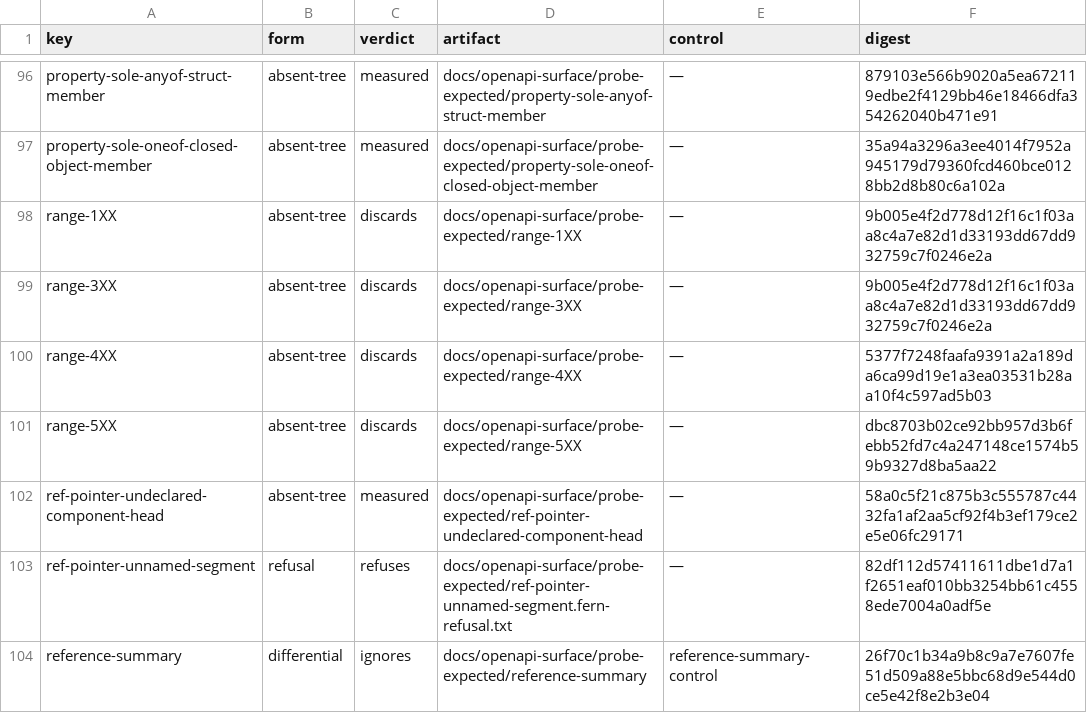
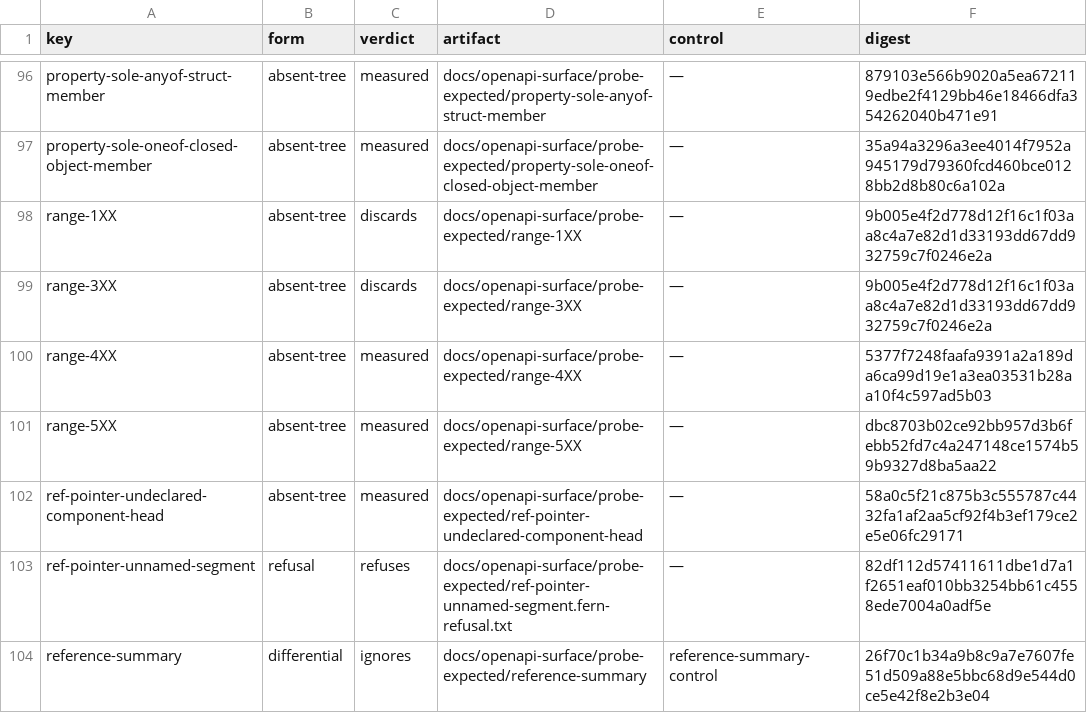
Before and after one commit to nickderobertis/crozier, a TSV file: docs/openapi-surface/probe-expected/MANIFEST.tsv, drawn as a sheet; only a part is shown, gaps mark what is left out.

```diff
--- a/docs/openapi-surface/probe-expected/MANIFEST.tsv
+++ b/docs/openapi-surface/probe-expected/MANIFEST.tsv
@@ -99,4 +99,4 @@ range-1XX	absent-tree	discards	docs/openapi-surface/probe-expected/range-1XX	—
 range-3XX	absent-tree	discards	docs/openapi-surface/probe-expected/range-3XX	—	9b005e4f2d778d12f16c1f03aa8c4a7e82d1d33193dd67dd932759c7f0246e2a
-range-4XX	absent-tree	discards	docs/openapi-surface/probe-expected/range-4XX	—	5377f7248faafa9391a2a189da6ca99d19e1a3ea03531b28aa10f4c597ad5b03
-range-5XX	absent-tree	discards	docs/openapi-surface/probe-expected/range-5XX	—	dbc8703b02ce92bb957d3b6febb52fd7c4a247148ce1574b59b9327d8ba5aa22
+range-4XX	absent-tree	measured	docs/openapi-surface/probe-expected/range-4XX	—	5377f7248faafa9391a2a189da6ca99d19e1a3ea03531b28aa10f4c597ad5b03
+range-5XX	absent-tree	measured	docs/openapi-surface/probe-expected/range-5XX	—	dbc8703b02ce92bb957d3b6febb52fd7c4a247148ce1574b59b9327d8ba5aa22
 ref-pointer-undeclared-component-head	absent-tree	measured	docs/openapi-surface/probe-expected/ref-pointer-undeclared-component-head	—	58a0c5f21c875b3c555787c4432fa1af2aa5cf92f4b3ef179ce2e5e06fc29171
```
Also changed, not shown: 2 other files.
